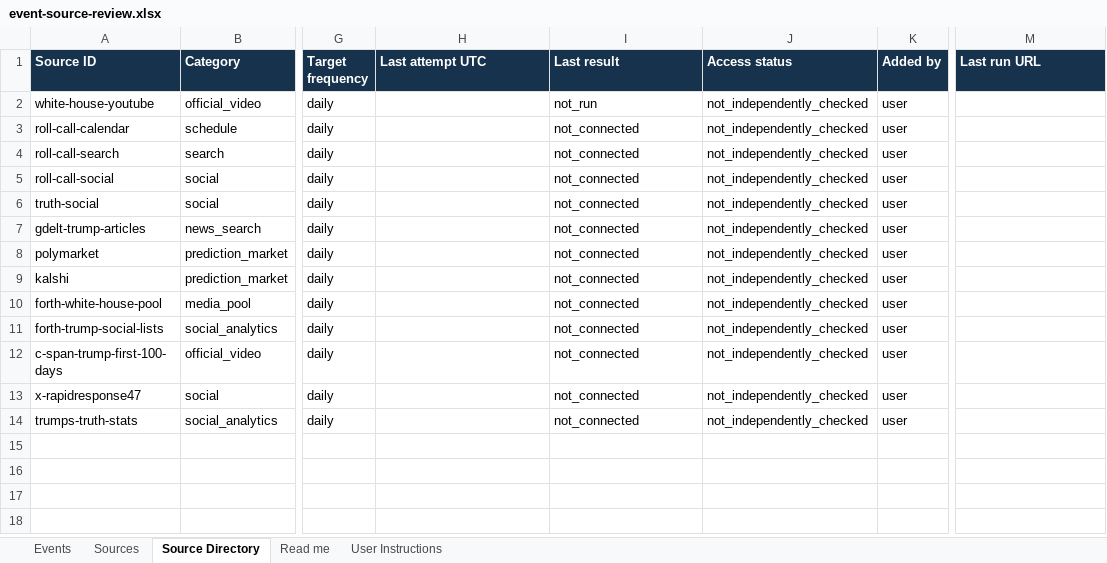
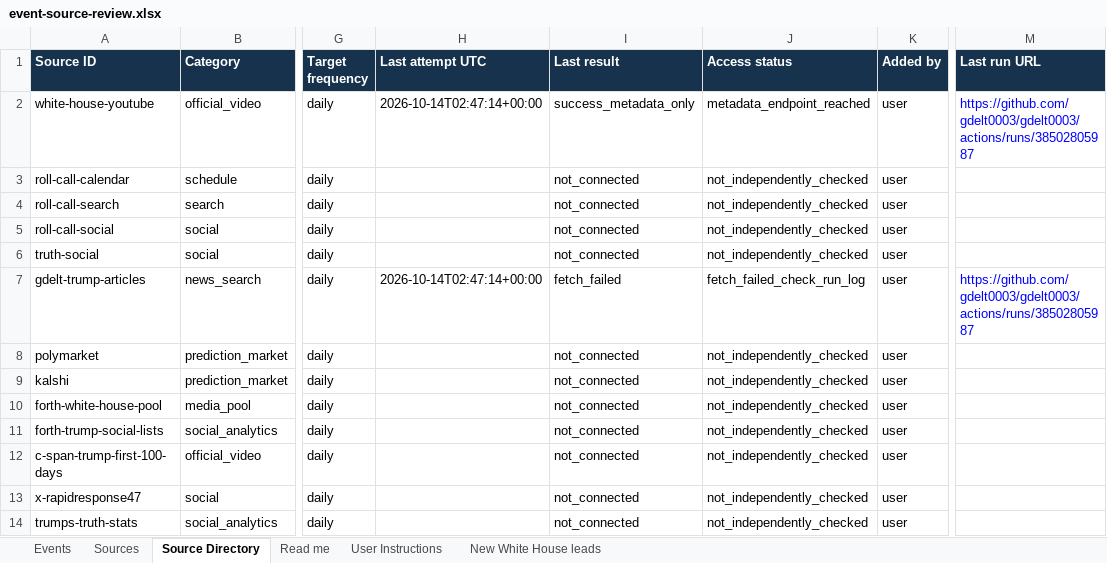
Before and after one commit to gdelt0003/gdelt0003, an Excel workbook: outputs/event-source-review.xlsx, sheet Source Directory, drawn as a sheet; only a part is shown, gaps mark what is left out; values as stored, in another font and other column widths than the file's, no borders; the diff names each change by its address in the sheet, - before the commit and + after, or states it on an @@ line.

```diff
--- a/outputs/event-source-review.xlsx (sheet Source Directory)
+++ b/outputs/event-source-review.xlsx (sheet Source Directory)
+sheet tab: New White House leads
-H2 (Last attempt UTC): (empty)
+H2 (Last attempt UTC): 2026-10-14T02:47:14+00:00
-I2 (Last result): not_run
+I2 (Last result): success_metadata_only
-J2 (Access status): not_independently_checked
+J2 (Access status): metadata_endpoint_reached
-M2 (Last run URL): (empty)
+M2 (Last run URL): https://github.com/gdelt0003/gdelt0003/actions/runs/38502805987
-H7 (Last attempt UTC): (empty)
+H7 (Last attempt UTC): 2026-10-14T02:47:14+00:00
-I7 (Last result): not_connected
+I7 (Last result): fetch_failed
-J7 (Access status): not_independently_checked
+J7 (Access status): fetch_failed_check_run_log
-M7 (Last run URL): (empty)
+M7 (Last run URL): https://github.com/gdelt0003/gdelt0003/actions/runs/38502805987
```
Also changed, not shown: 2 other files.
